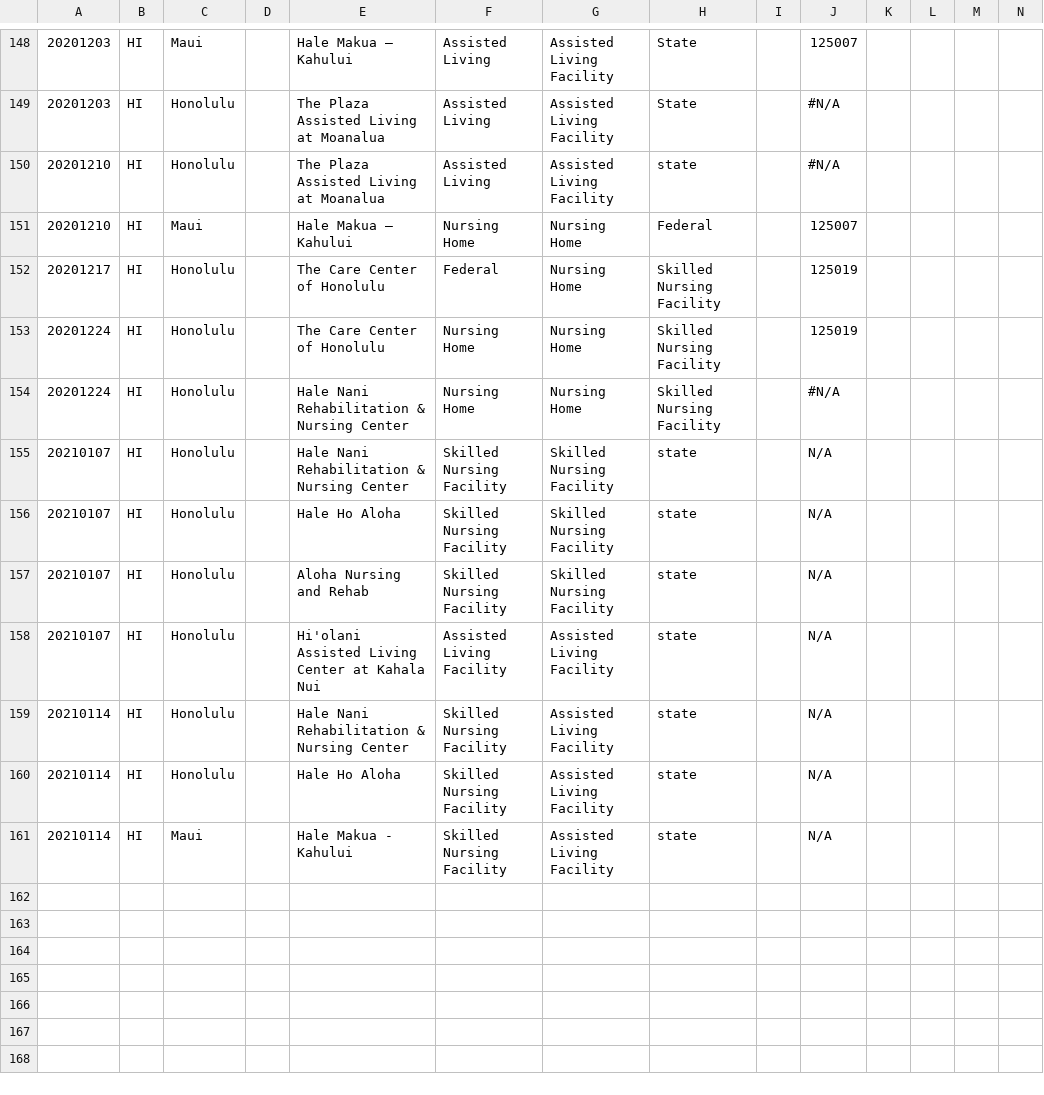
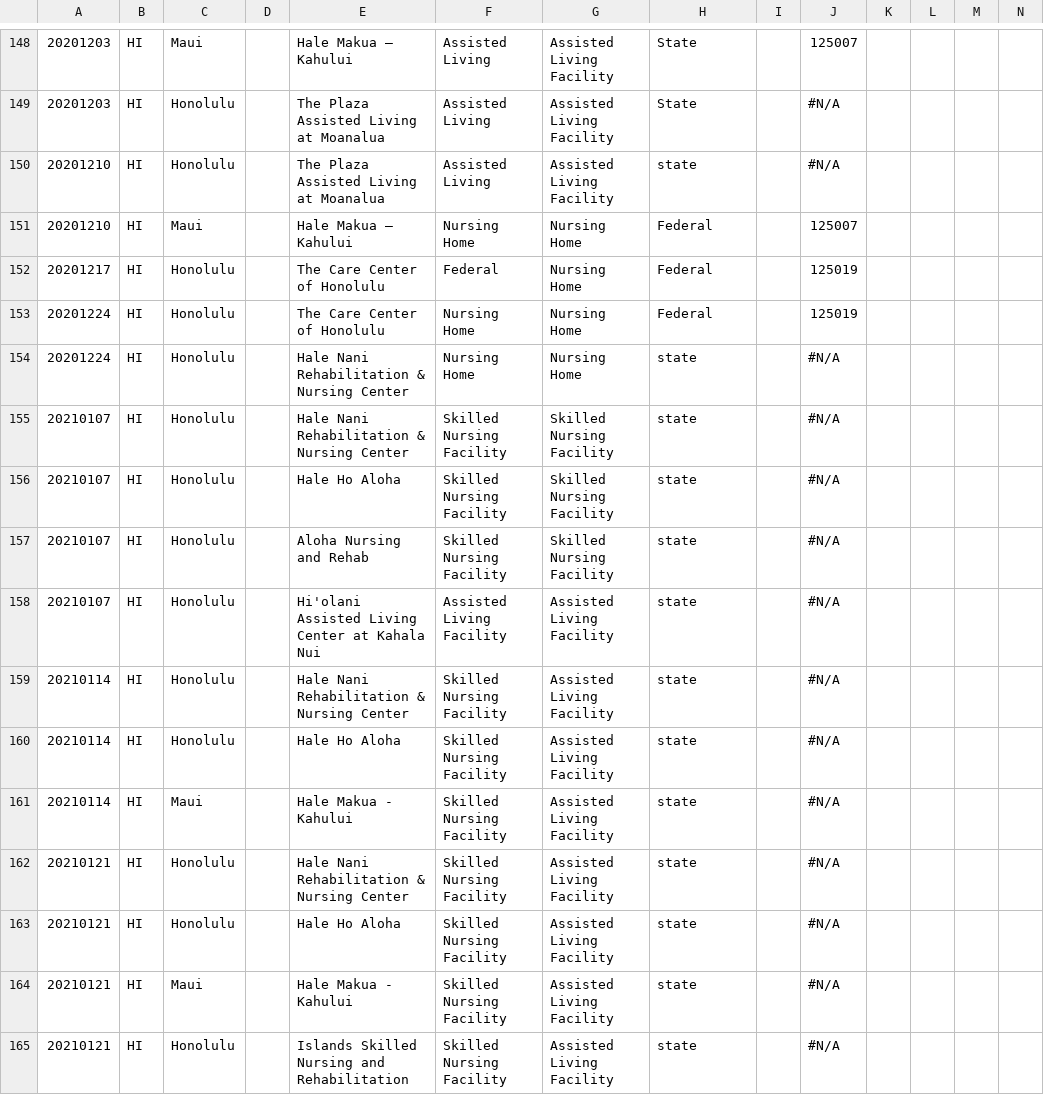
Before and after one commit to COVID19Tracking/long-term-care-data, a CSV file: facilities_hi.csv, drawn as a sheet; only a part is shown, gaps mark what is left out; rows hold the shown columns only; the diff names each change by its address in the sheet, - before the commit and + after, or states it on an @@ line.

```diff
--- a/facilities_hi.csv
+++ b/facilities_hi.csv
-H152:H153: Skilled Nursing Facility
+H152:H153: Federal
-H154: Skilled Nursing Facility
+H154: state
-J155:J161: N/A
+J155:J161: #N/A
+row 162: 20210121 | HI | Honolulu |  | Hale Nani Rehabilitation & Nursing Center | Skilled Nursing Facility | Assisted Living Facility | state |  | #N/A
+row 163: 20210121 | HI | Honolulu |  | Hale Ho Aloha | Skilled Nursing Facility | Assisted Living Facility | state |  | #N/A
+row 164: 20210121 | HI | Maui |  | Hale Makua - Kahului | Skilled Nursing Facility | Assisted Living Facility | state |  | #N/A
+row 165: 20210121 | HI | Honolulu |  | Islands Skilled Nursing and Rehabilitation | Skilled Nursing Facility | Assisted Living Facility | state |  | #N/A
```
Also changed, not shown: facilities_dc.csv, facilities_me.csv, 24 other files.
